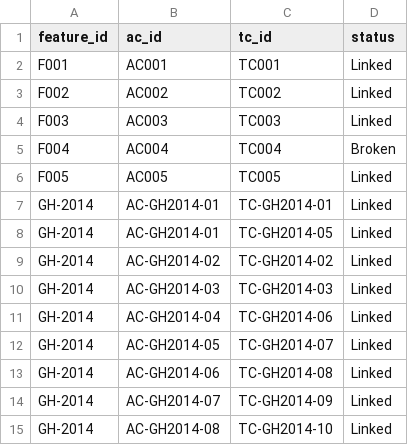
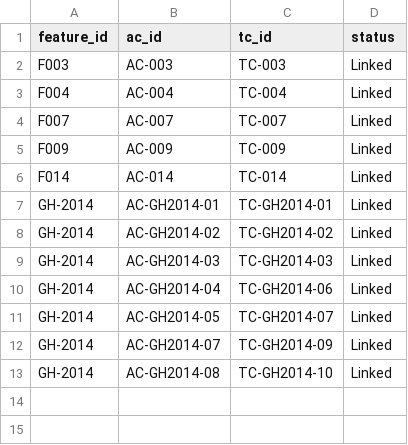
Before and after one commit to Maneesha1123/AI-Feature-Readiness-Assessment, a CSV file: dataset/traceability.csv, drawn as a sheet.

```diff
--- a/dataset/traceability.csv
+++ b/dataset/traceability.csv
@@ -1,9 +1,8 @@
 feature_id,ac_id,tc_id,status
-F001,AC001,TC001,Linked
-F002,AC002,TC002,Linked
-F003,AC003,TC003,Linked
-F004,AC004,TC004,Broken
-F005,AC005,TC005,Linked
+F003,AC-003,TC-003,Linked
+F004,AC-004,TC-004,Linked
+F007,AC-007,TC-007,Linked
+F009,AC-009,TC-009,Linked
+F014,AC-014,TC-014,Linked
 GH-2014,AC-GH2014-01,TC-GH2014-01,Linked
-GH-2014,AC-GH2014-01,TC-GH2014-05,Linked
 GH-2014,AC-GH2014-02,TC-GH2014-02,Linked
@@ -12,3 +11,2 @@ GH-2014,AC-GH2014-04,TC-GH2014-06,Linked
 GH-2014,AC-GH2014-05,TC-GH2014-07,Linked
-GH-2014,AC-GH2014-06,TC-GH2014-08,Linked
 GH-2014,AC-GH2014-07,TC-GH2014-09,Linked
```
Also changed, not shown: dataset/acceptance_criteria.csv, dataset/features.csv, 4 other files.
